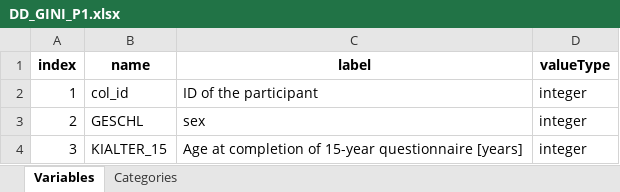
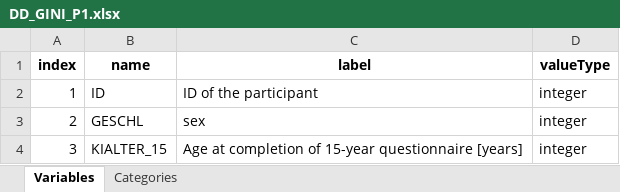
Before and after one commit to nfdi4health/use-cases-harmonisation, an Excel workbook: rmonize/data_dictionary/DD_GINI_P1.xlsx, sheet Variables, drawn as a sheet; only a part is shown; values as stored, in another font and other column widths than the file's, no borders; the diff names each change by its address in the sheet, - before the commit and + after, or states it on an @@ line.

```diff
--- a/rmonize/data_dictionary/DD_GINI_P1.xlsx (sheet Variables)
+++ b/rmonize/data_dictionary/DD_GINI_P1.xlsx (sheet Variables)
-B2 (name): col_id
+B2 (name): ID
```
Also changed, not shown: rmonize/data_proc_elem/DPE_GINI_P1.xlsx.
